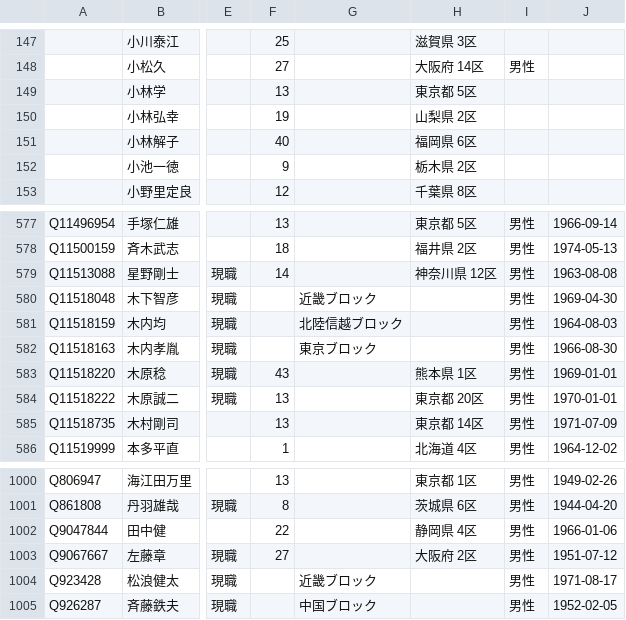
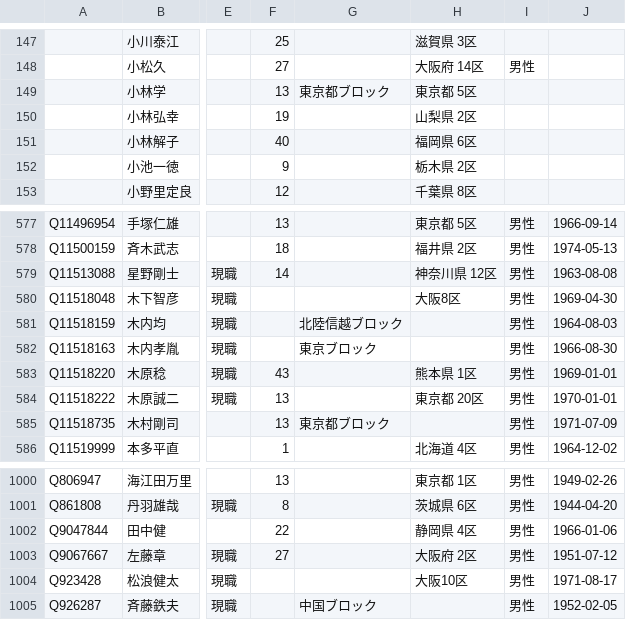
Before and after one commit to hkwi/shuin48pre, a CSV file: docs/gdoc_gray_db.csv, drawn as a sheet; only a part is shown, gaps mark what is left out; the diff names each change by its address in the sheet, - before the commit and + after, or states it on an @@ line.

```diff
--- a/docs/gdoc_gray_db.csv
+++ b/docs/gdoc_gray_db.csv
-G149: (empty)
+G149: 東京都ブロック
-G580: 近畿ブロック
+G580: (empty)
-H580: (empty)
+H580: 大阪8区
-G585: (empty)
+G585: 東京都ブロック
-H585: 東京都 14区
+H585: (empty)
-G1004: 近畿ブロック
+G1004: (empty)
-H1004: (empty)
+H1004: 大阪10区
```
Also changed, not shown: docs/ishin_official.csv, 3 other files.
